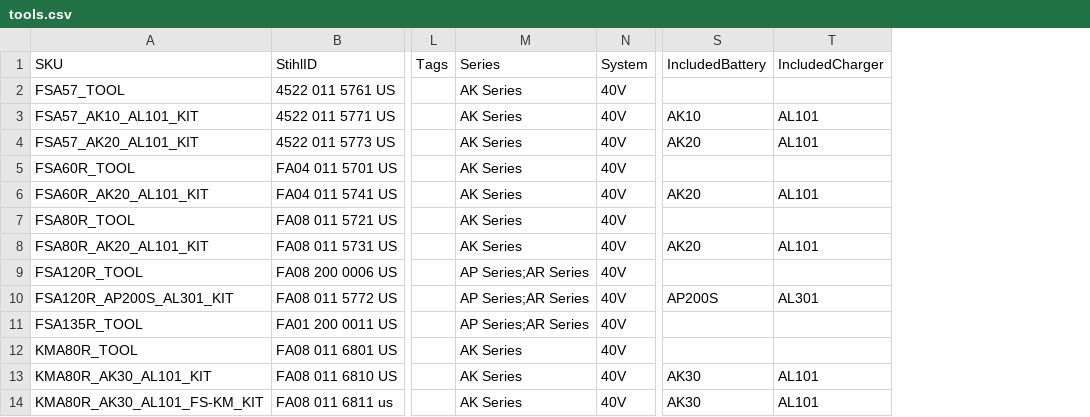
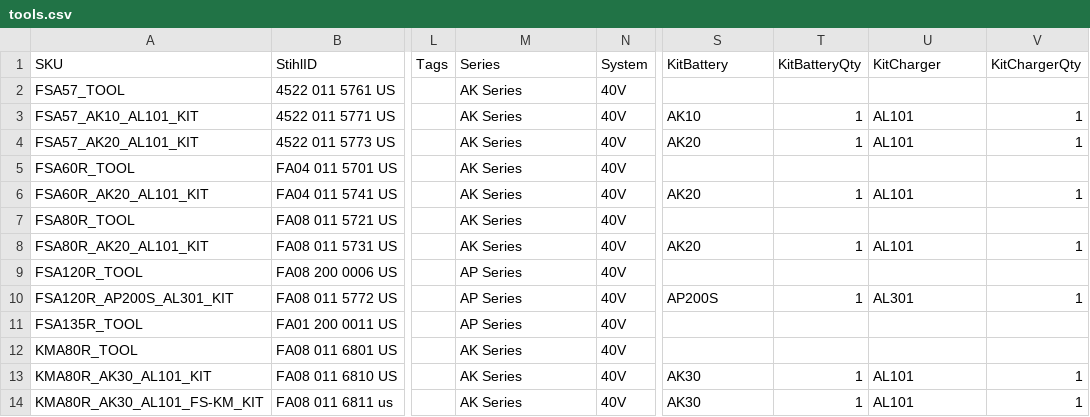
Before and after one commit to WestEndPower/stihl-battery-configurator, a CSV file: data/tools.csv, drawn as a sheet; only a part is shown, gaps mark what is left out; addresses are those after the commit; the diff names each change by its address in the sheet, - before the commit and + after, or states it on an @@ line.

Commit message:
Add files via upload

```diff
--- a/data/tools.csv
+++ b/data/tools.csv
+column T (KitBatteryQty), rows 3-14: 1 | 1 |  | 1 |  | 1 |  | 1 |  |  | 1 | 1
+column V (KitChargerQty), rows 3-14: 1 | 1 |  | 1 |  | 1 |  | 1 |  |  | 1 | 1
-S1: IncludedBattery
+S1: KitBattery
-U1: IncludedCharger
+U1: KitCharger
-M9:M11 (Series): AP Series;AR Series
+M9:M11 (Series): AP Series
```
